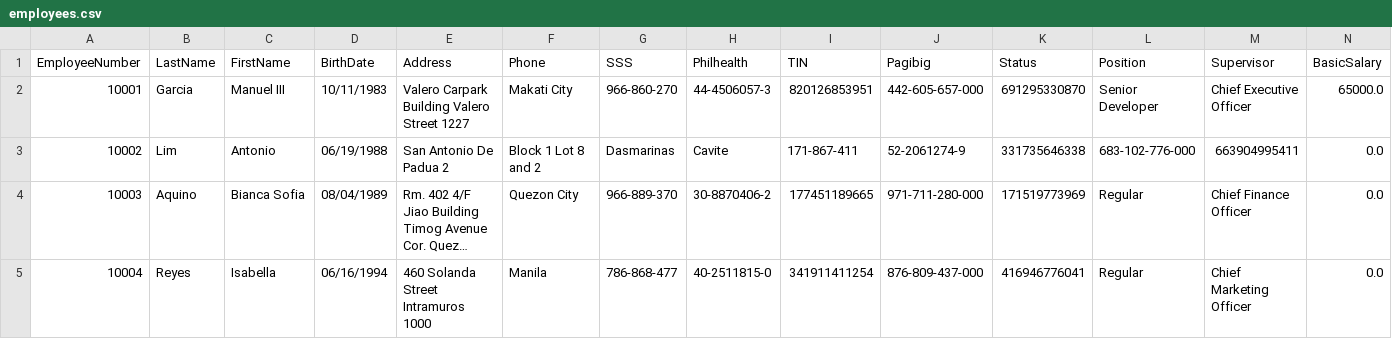
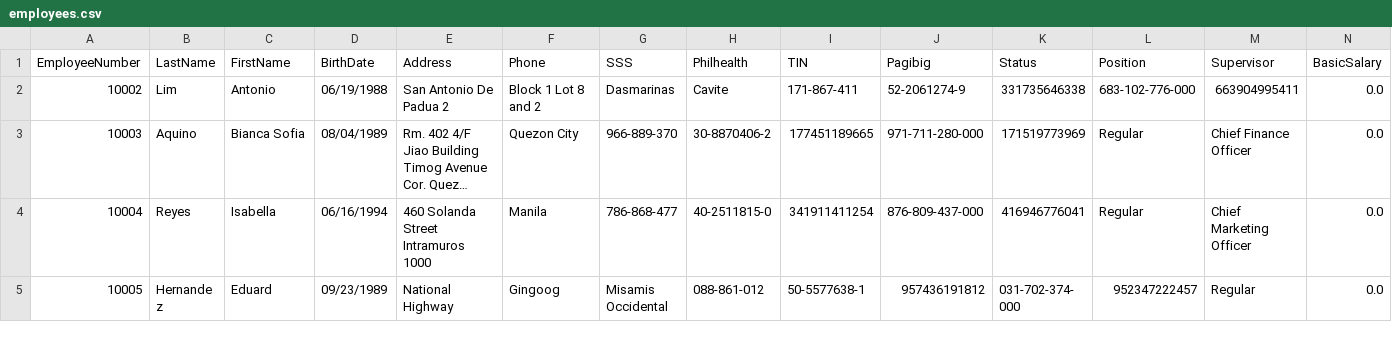
Before and after one commit to HJVille/Milestone2_OA, a CSV file: employees.csv, drawn as a sheet; only a part is shown; the shorter side is filled out with more unchanged rows; long unchanged cells end in …; rows hold the shown columns only; the diff names each change by its address in the sheet, - before the commit and + after, or states it on an @@ line.

```diff
--- a/employees.csv
+++ b/employees.csv
-row 2: 10001 | Garcia | Manuel III | 10/11/1983 | Valero Carpark Building Valero Street 1227 | Makati City | 966-860-270 | 44-4506057-3 | 820126853951 | 442-605-657-000 | 691295330870 | Senior Developer | Chief Executive Officer | 65000.0
```
Also changed, not shown: MotorPH_Payroll_Export.csv, payroll_records.csv, 14 other files.
